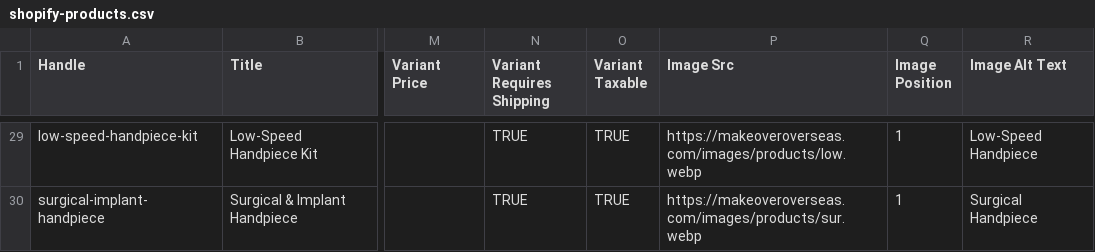
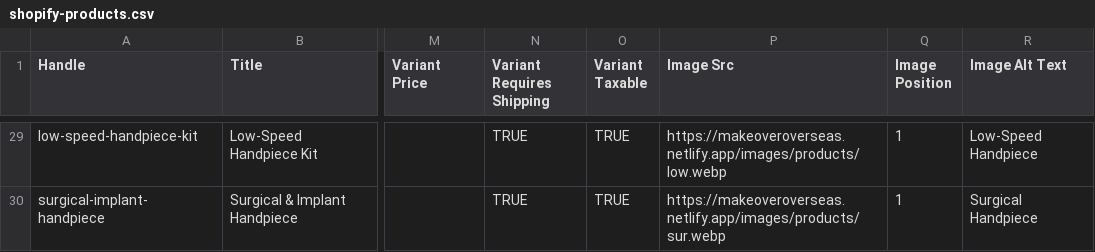
Before and after one commit to alenjiji/Makeover_Cosmetics_WebEcommerce, a CSV file: docs/shopify-products.csv, drawn as a sheet; only a part is shown, gaps mark what is left out; the diff covers the shown part only; the diff names each change by its address in the sheet, - before the commit and + after, or states it on an @@ line.

```diff
--- a/docs/shopify-products.csv
+++ b/docs/shopify-products.csv
-P29 (Image Src): https://makeoveroverseas.com/images/products/low.webp
+P29 (Image Src): https://makeoveroverseas.netlify.app/images/products/low.webp
-P30 (Image Src): https://makeoveroverseas.com/images/products/sur.webp
+P30 (Image Src): https://makeoveroverseas.netlify.app/images/products/sur.webp
```
Also changed, not shown: 27 edited cells elsewhere in this file, 4 other files.
